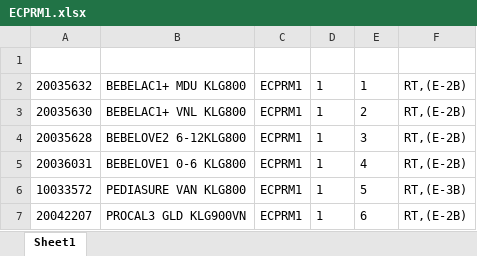
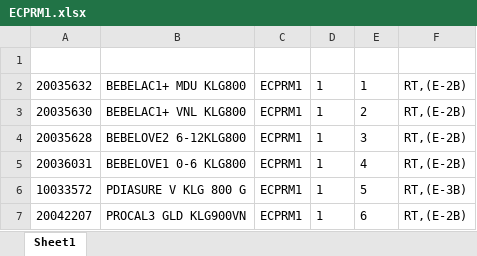
Before and after one commit to Rustandi07/listing, an Excel workbook: ECPRM1.xlsx, sheet Sheet1, drawn as a sheet; values as stored, in another font and other column widths than the file's, no borders; the diff names each change by its address in the sheet, - before the commit and + after, or states it on an @@ line.

Commit message:
upload ECPRM1.xlsx

```diff
--- a/ECPRM1.xlsx (sheet Sheet1)
+++ b/ECPRM1.xlsx (sheet Sheet1)
-B6: PEDIASURE VAN KLG800
+B6: PDIASURE V KLG 800 G
```
